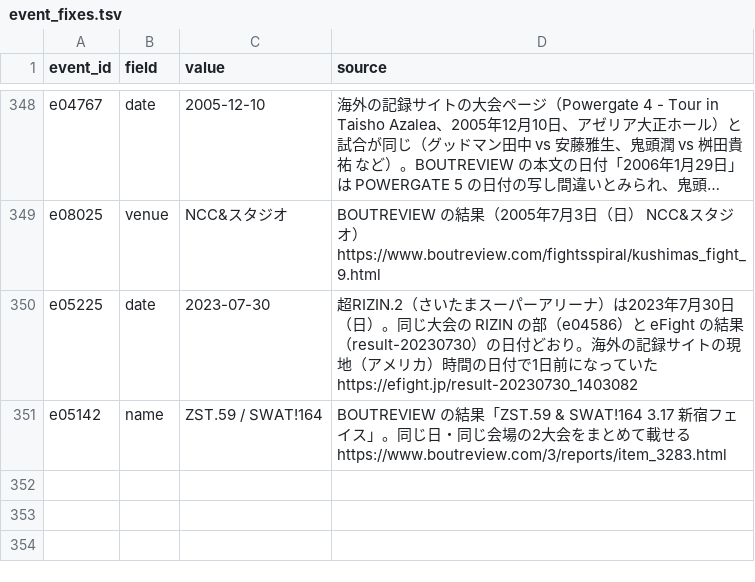
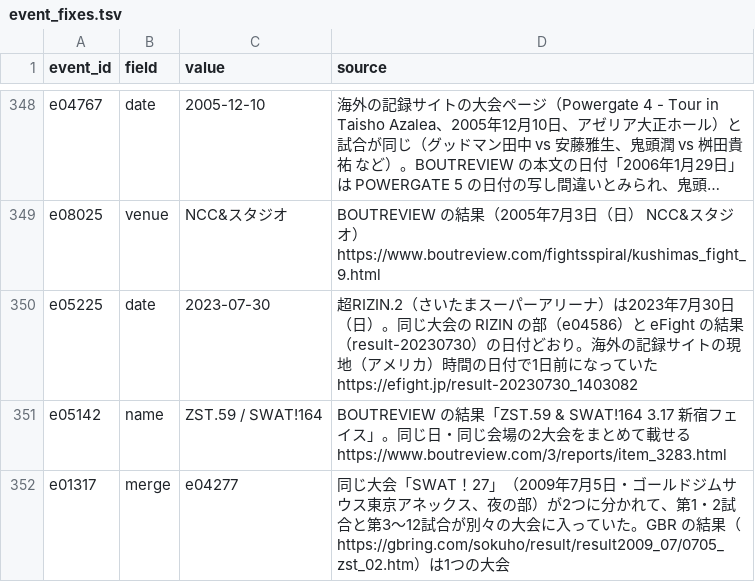
Before and after one commit to japan-mma-record/japan-mma-record.github.io, a TSV file: data/event_fixes.tsv, drawn as a sheet; only a part is shown, gaps mark what is left out; long unchanged cells end in …; the diff names each change by its address in the sheet, - before the commit and + after, or states it on an @@ line.

```diff
--- a/data/event_fixes.tsv
+++ b/data/event_fixes.tsv
+row 352: e01317 | merge | e04277 | 同じ大会「SWAT！27」（2009年7月5日・ゴールドジムサウス東京アネックス、夜の部）が2つに分かれて、第1・2試合と第3〜12試合が別々の大会に入っていた。GBR の結果（https://gbring.com/sokuho/result/result2009_07/0705_zst_02.htm）は1つの大会
```
Also changed, not shown: data/exclude.tsv, data/fixes.tsv.
